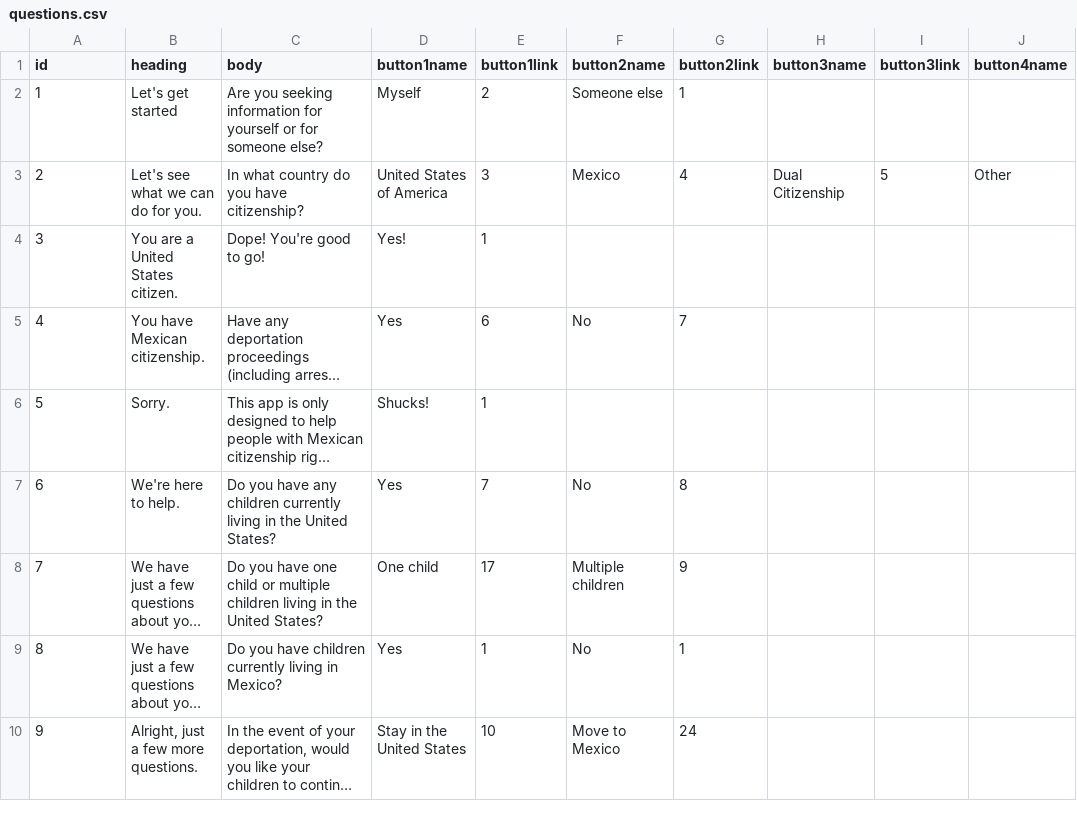
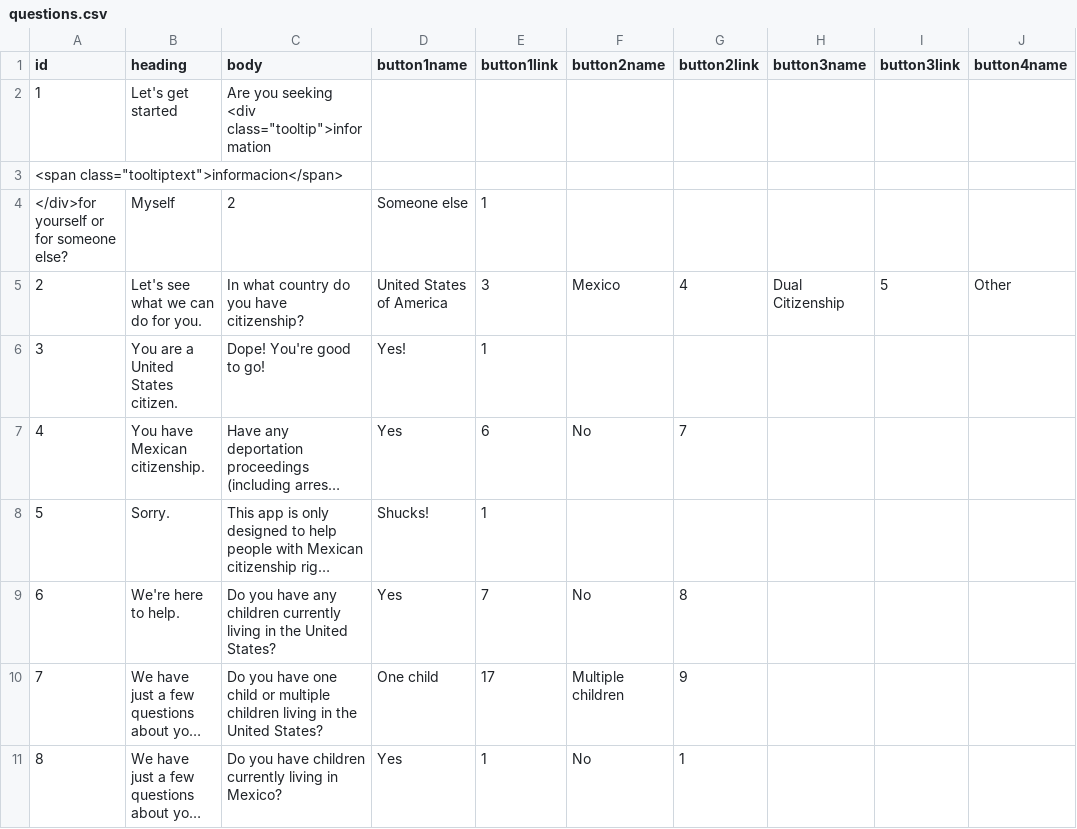
Before and after one commit to JFON-App/JFON-App.github.io, a CSV file: questions.csv, drawn as a sheet; only a part is shown; the shorter side is filled out with more unchanged rows; long unchanged cells end in …; addresses are those after the commit; rows hold the shown columns only; the diff names each change by its address in the sheet, - before the commit and + after, or states it on an @@ line.

Commit message:
Update questions.csv

```diff
--- a/questions.csv
+++ b/questions.csv
+row 2: 1 | Let's get started | Are you seeking <div class="tooltip">information
@@ column A (id) renumbered in row 3 @@
-B3 (heading): Let's get started
+B3 (heading): (empty)
-C3 (body): Are you seeking information for yourself or for someone else?
+C3 (body): (empty)
-D3 (button1name): Myself
+D3 (button1name): (empty)
-E3 (button1link): 2
+E3 (button1link): (empty)
-F3 (button2name): Someone else
+F3 (button2name): (empty)
-G3 (button2link): 1
+G3 (button2link): (empty)
+row 4: </div>for yourself or for someone else? | Myself | 2 | Someone else | 1
```
